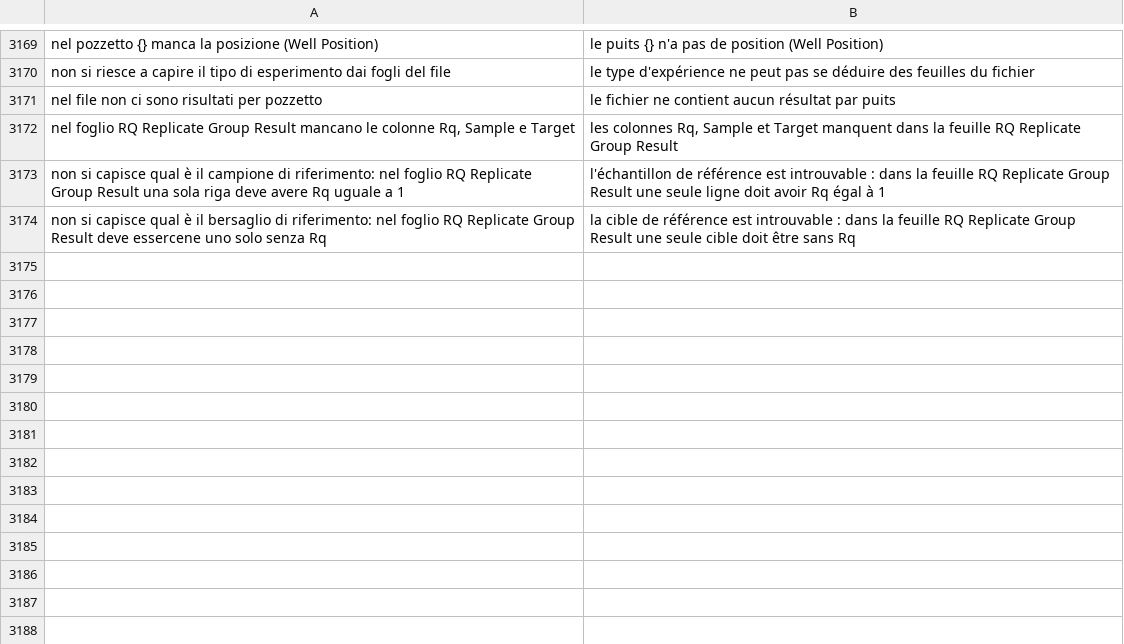
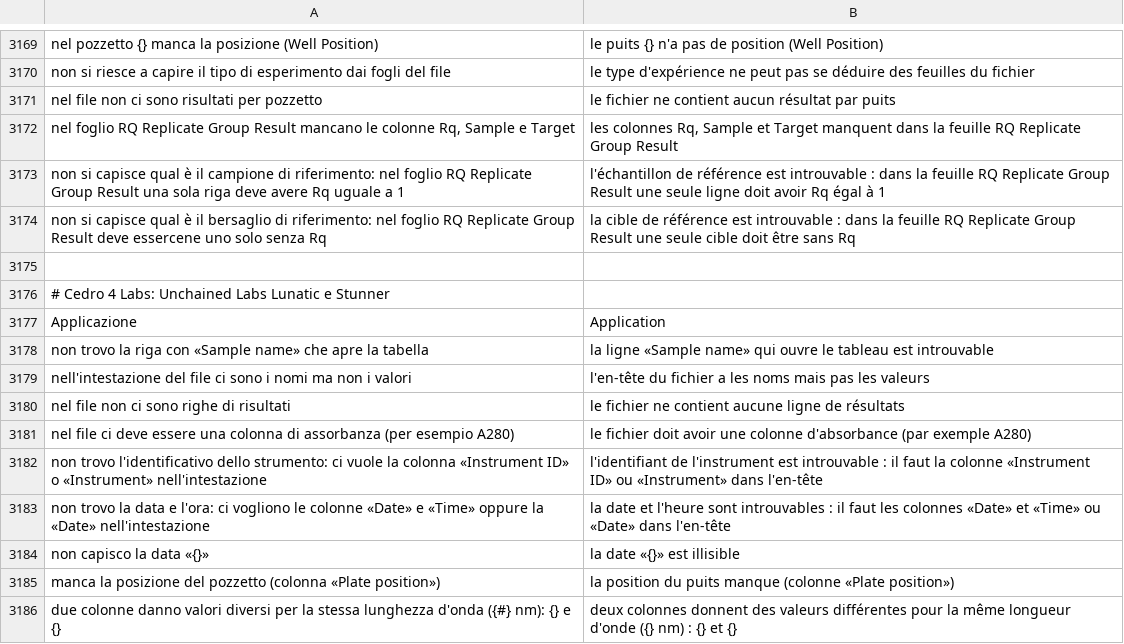
Before and after one commit to realfulvio/cedro, a TSV file: i18n/fr.tsv, drawn as a sheet; only a part is shown, gaps mark what is left out.

```diff
--- a/i18n/fr.tsv
+++ b/i18n/fr.tsv
@@ -3174 +3174,13 @@ non si capisce qual è il campione di riferimento: nel foglio RQ Replicate Group
 non si capisce qual è il bersaglio di riferimento: nel foglio RQ Replicate Group Result deve essercene uno solo senza Rq	la cible de référence est introuvable : dans la feuille RQ Replicate Group Result une seule cible doit être sans Rq
+
+# Cedro 4 Labs: Unchained Labs Lunatic e Stunner
+Applicazione	Application
+non trovo la riga con «Sample name» che apre la tabella	la ligne «Sample name» qui ouvre le tableau est introuvable
+nell'intestazione del file ci sono i nomi ma non i valori	l'en-tête du fichier a les noms mais pas les valeurs
+nel file non ci sono righe di risultati	le fichier ne contient aucune ligne de résultats
+nel file ci deve essere una colonna di assorbanza (per esempio A280)	le fichier doit avoir une colonne d'absorbance (par exemple A280)
+non trovo l'identificativo dello strumento: ci vuole la colonna «Instrument ID» o «Instrument» nell'intestazione	l'identifiant de l'instrument est introuvable : il faut la colonne «Instrument ID» ou «Instrument» dans l'en-tête
+non trovo la data e l'ora: ci vogliono le colonne «Date» e «Time» oppure la «Date» nell'intestazione	la date et l'heure sont introuvables : il faut les colonnes «Date» et «Time» ou «Date» dans l'en-tête
+non capisco la data «{}»	la date «{}» est illisible
+manca la posizione del pozzetto (colonna «Plate position»)	la position du puits manque (colonne «Plate position»)
+due colonne danno valori diversi per la stessa lunghezza d'onda ({#} nm): {} e {}	deux colonnes donnent des valeurs différentes pour la même longueur d'onde ({} nm) : {} et {}
```
Also changed, not shown: i18n/de.tsv, i18n/en.tsv, 20 other files.
